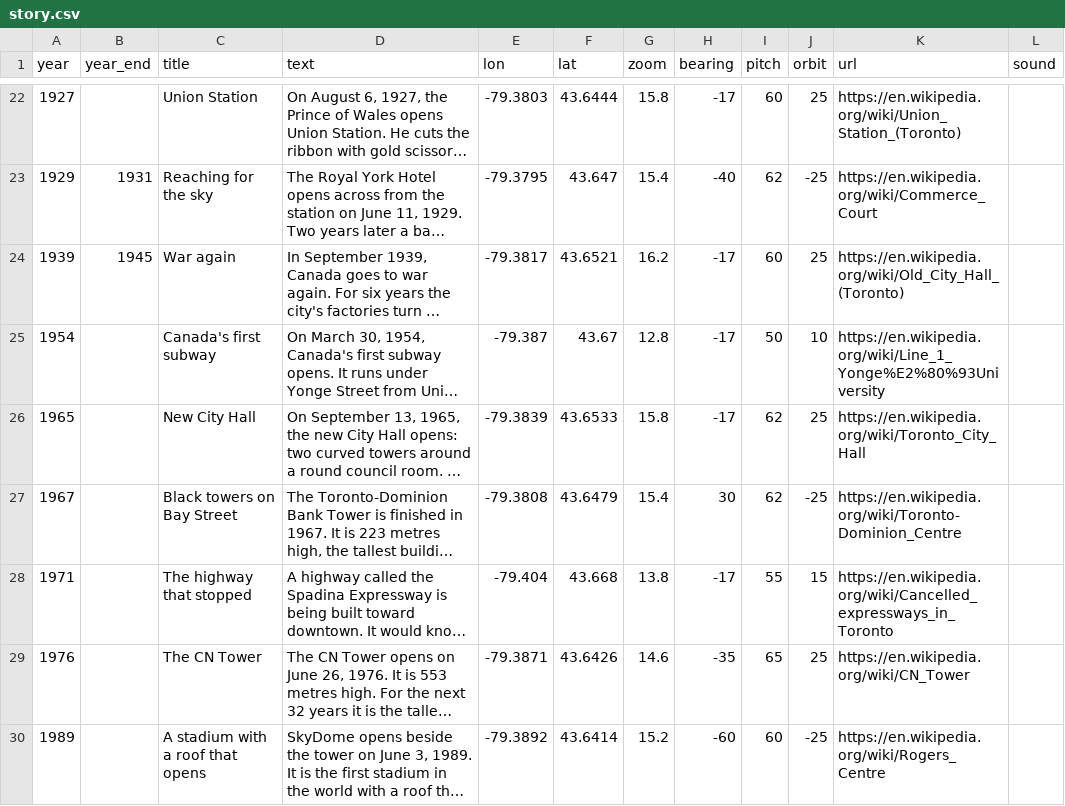
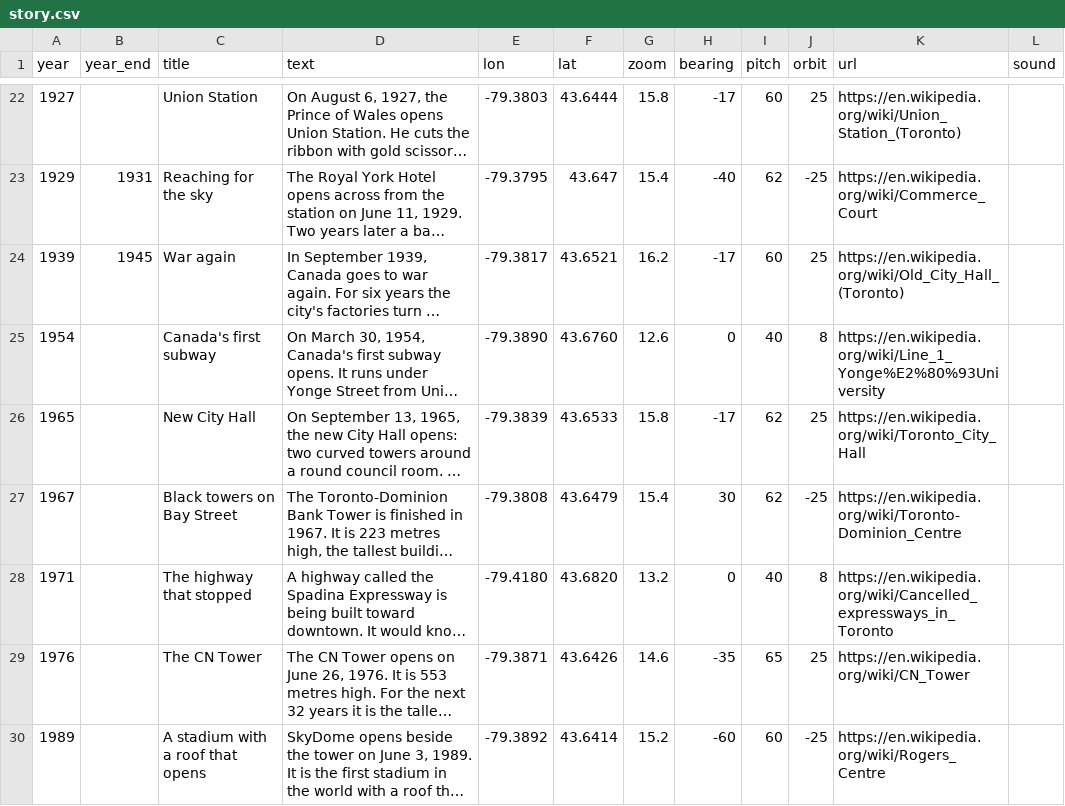
Before and after one commit to andreas-duess/toronto-through-time, a CSV file: data/manual/story.csv, drawn as a sheet; only a part is shown, gaps mark what is left out; long unchanged cells end in …; the diff covers the shown part only; the diff names each change by its address in the sheet, - before the commit and + after, or states it on an @@ line.

```diff
--- a/data/manual/story.csv
+++ b/data/manual/story.csv
-E25 (lon): -79.387
+E25 (lon): -79.3890
-F25 (lat): 43.67
+F25 (lat): 43.6760
-G25 (zoom): 12.8
+G25 (zoom): 12.6
-H25 (bearing): -17
+H25 (bearing): 0
-I25 (pitch): 50
+I25 (pitch): 40
-J25 (orbit): 10
+J25 (orbit): 8
-E28 (lon): -79.404
+E28 (lon): -79.4180
-F28 (lat): 43.668
+F28 (lat): 43.6820
-G28 (zoom): 13.8
+G28 (zoom): 13.2
-H28 (bearing): -17
+H28 (bearing): 0
-I28 (pitch): 55
+I28 (pitch): 40
-J28 (orbit): 15
+J28 (orbit): 8
```
Also changed, not shown: 6 edited cells elsewhere in this file, 24 other files.
